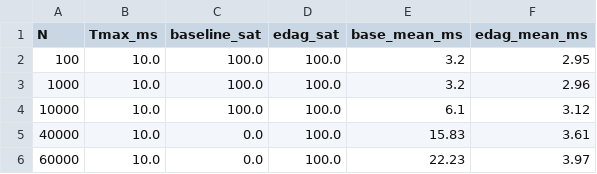
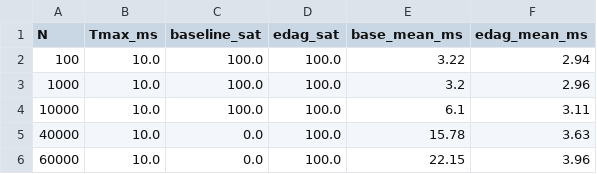
Before and after one commit to akashtripathi12/dpls-xdp, a CSV file: results/deadline_satisfaction.csv, drawn as a sheet.

```diff
--- a/results/deadline_satisfaction.csv
+++ b/results/deadline_satisfaction.csv
@@ -1,6 +1,6 @@
 N,Tmax_ms,baseline_sat,edag_sat,base_mean_ms,edag_mean_ms
-100,10.0,100.0,100.0,3.2,2.95
+100,10.0,100.0,100.0,3.22,2.94
 1000,10.0,100.0,100.0,3.2,2.96
-10000,10.0,100.0,100.0,6.1,3.12
-40000,10.0,0.0,100.0,15.83,3.61
-60000,10.0,0.0,100.0,22.23,3.97
+10000,10.0,100.0,100.0,6.1,3.11
+40000,10.0,0.0,100.0,15.78,3.63
+60000,10.0,0.0,100.0,22.15,3.96
```
Also changed, not shown: 12 other files.
